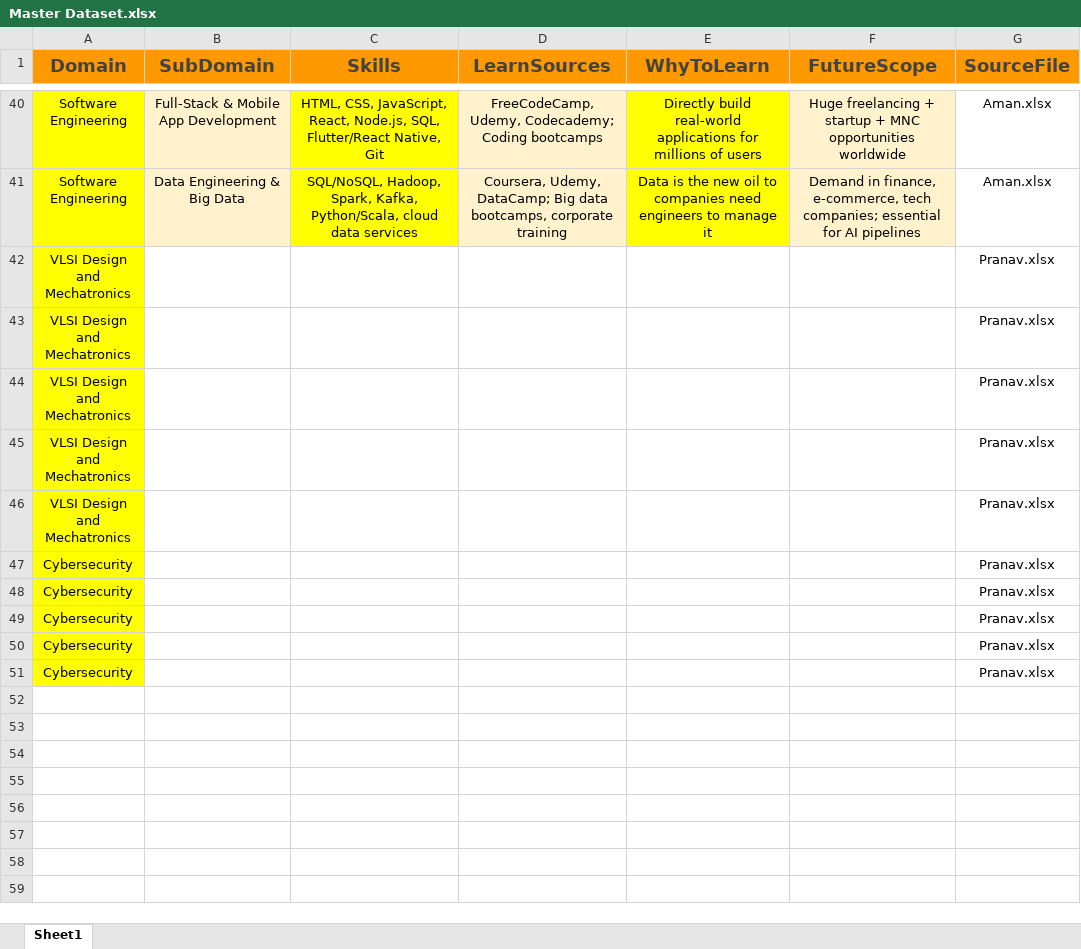
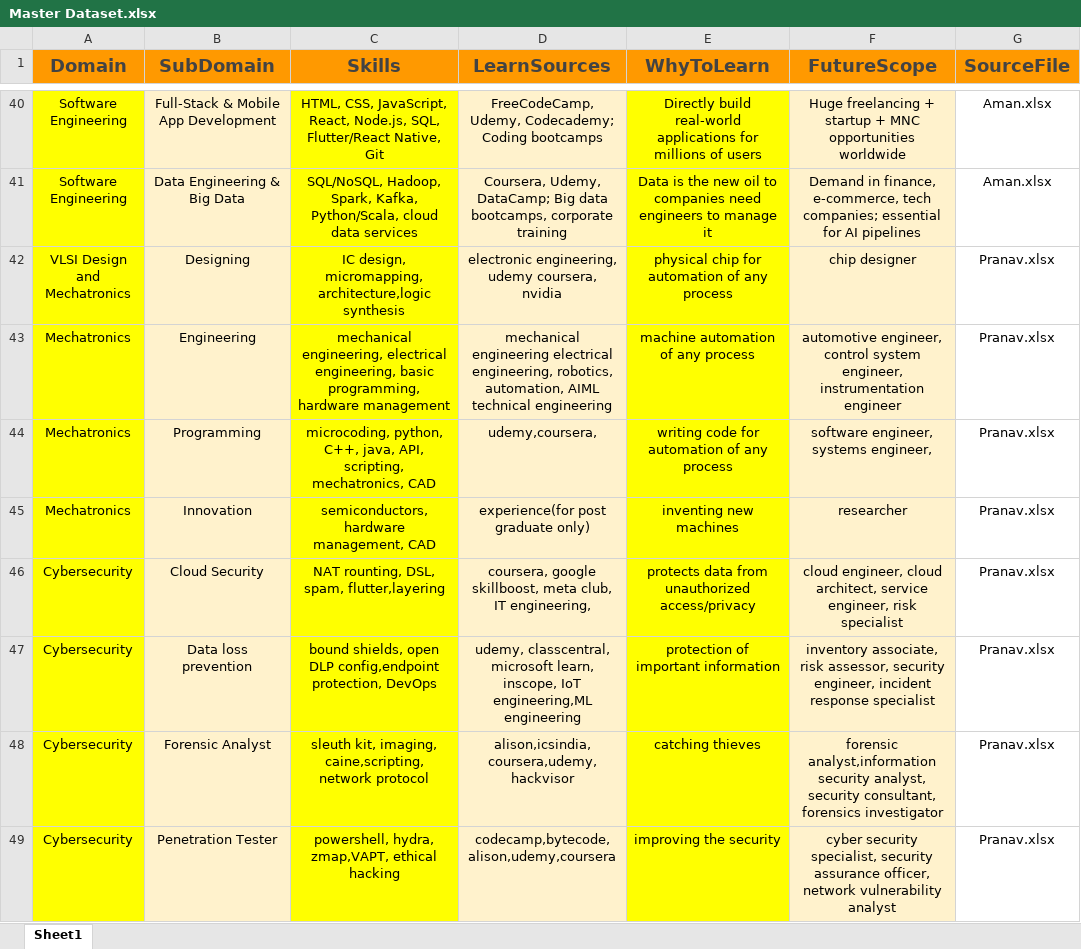
Before and after one commit to teamprojects404/HackNerds, an Excel workbook: Master Dataset.xlsx, sheet Sheet1, drawn as a sheet; only a part is shown, gaps mark what is left out; values as stored, in another font and other column widths than the file's, no borders; charts and pictures not drawn; removed rows and columns are numbered as before the commit, all else as after; ↵ is a line break in a cell; the diff names each change by its address in the sheet, - before the commit and + after, or states it on an @@ line.

Commit message:
Pranav Data added

```diff
--- a/Master Dataset.xlsx (sheet Sheet1)
+++ b/Master Dataset.xlsx (sheet Sheet1)
-row 42: VLSI Design and ↵ Mechatronics |  |  |  |  |  | Pranav.xlsx
-row 43: VLSI Design and ↵ Mechatronics |  |  |  |  |  | Pranav.xlsx
-row 44: VLSI Design and ↵ Mechatronics |  |  |  |  |  | Pranav.xlsx
-row 45: VLSI Design and ↵ Mechatronics |  |  |  |  |  | Pranav.xlsx
-row 46: VLSI Design and ↵ Mechatronics |  |  |  |  |  | Pranav.xlsx
-row 47: Cybersecurity |  |  |  |  |  | Pranav.xlsx
-row 48: Cybersecurity |  |  |  |  |  | Pranav.xlsx
-row 49: Cybersecurity |  |  |  |  |  | Pranav.xlsx
-row 50: Cybersecurity |  |  |  |  |  | Pranav.xlsx
-row 51: Cybersecurity |  |  |  |  |  | Pranav.xlsx
+row 42: VLSI Design and ↵ Mechatronics | Designing | IC design, micromapping, architecture,logic synthesis | electronic engineering, udemy coursera, nvidia | physical chip for automation of any process | chip designer | Pranav.xlsx
+row 43: Mechatronics | Engineering | mechanical engineering, electrical engineering, basic programming, hardware management | mechanical engineering electrical engineering, robotics, automation, AIML technical engineering | machine automation of any process | automotive engineer, control system engineer, instrumentation engineer | Pranav.xlsx
+row 44: Mechatronics | Programming | microcoding, python, C++, java, API, scripting, mechatronics, CAD | udemy,coursera, | writing code for automation of any process | software engineer, systems engineer, | Pranav.xlsx
+row 45: Mechatronics | Innovation | semiconductors,hardware management, CAD | experience(for post graduate only) | inventing new machines | researcher | Pranav.xlsx
+row 46: Cybersecurity | Cloud Security | NAT rounting, DSL, spam, flutter,layering | coursera, google skillboost, meta club, IT engineering, | protects data from unauthorized access/privacy | cloud engineer, cloud architect, service engineer, risk specialist | Pranav.xlsx
+row 47: Cybersecurity | Data loss prevention | bound shields, open DLP config,endpoint protection, DevOps | udemy, classcentral, microsoft learn, inscope, IoT engineering,ML engineering | protection of important information | inventory associate, risk assessor, security engineer, incident response specialist | Pranav.xlsx
+row 48: Cybersecurity | Forensic Analyst | sleuth kit, imaging, caine,scripting, network protocol | alison,icsindia,coursera,udemy, hackvisor | catching thieves | forensic analyst,information security analyst, security consultant, forensics investigator | Pranav.xlsx
+row 49: Cybersecurity | Penetration Tester | powershell, hydra, zmap,VAPT, ethical hacking | codecamp,bytecode,alison,udemy,coursera | improving the security | cyber security specialist, security assurance officer, network vulnerability analyst | Pranav.xlsx
```
